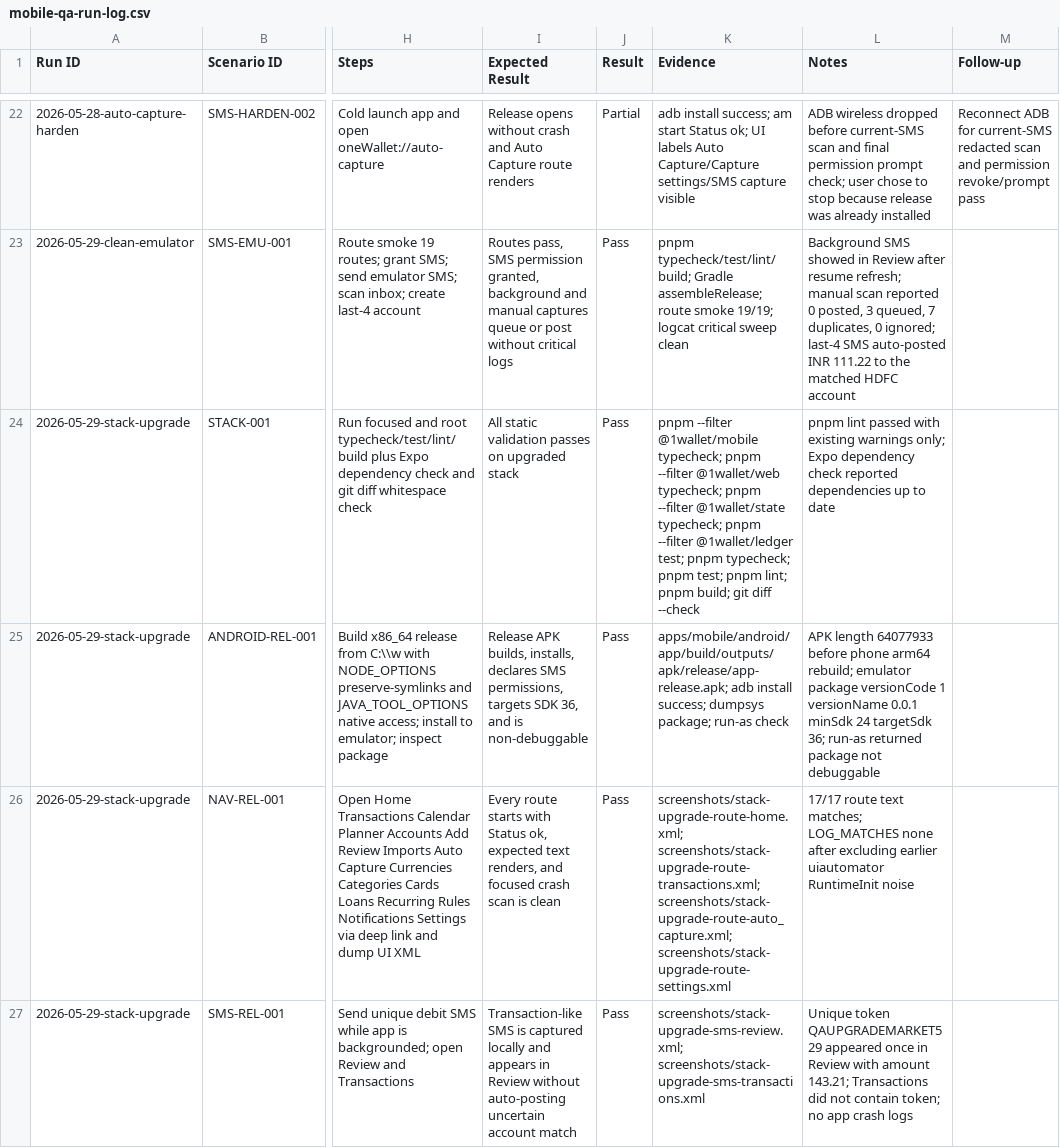
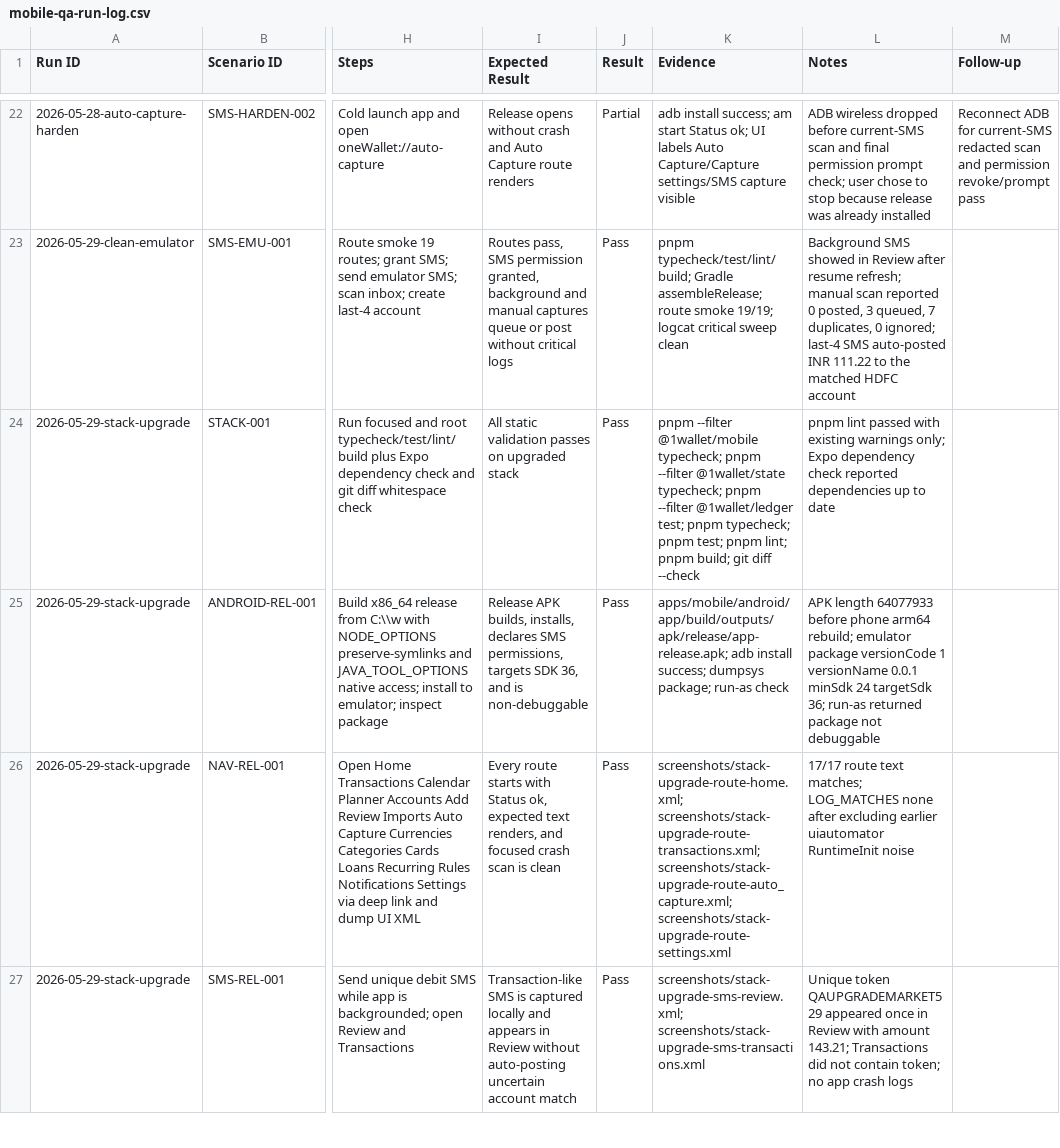
Before and after one commit to joelpjoji-mns/1wallet, a CSV file: docs/mobile-qa-run-log.csv, drawn as a sheet; only a part is shown, gaps mark what is left out; the diff names each change by its address in the sheet, - before the commit and + after, or states it on an @@ line.

```diff
--- a/docs/mobile-qa-run-log.csv
+++ b/docs/mobile-qa-run-log.csv
-K24 (Evidence): …pnpm --filter @1wallet/web typecheck; pnpm --filter @1wallet/state typecheck;…
+K24 (Evidence): …pnpm --filter @1wallet/state typecheck;…
```
Also changed, not shown: 51 other files.
